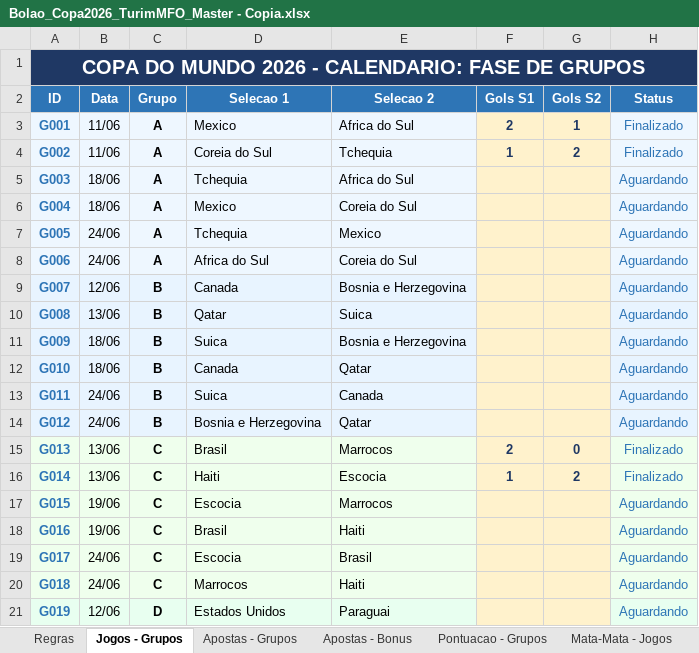
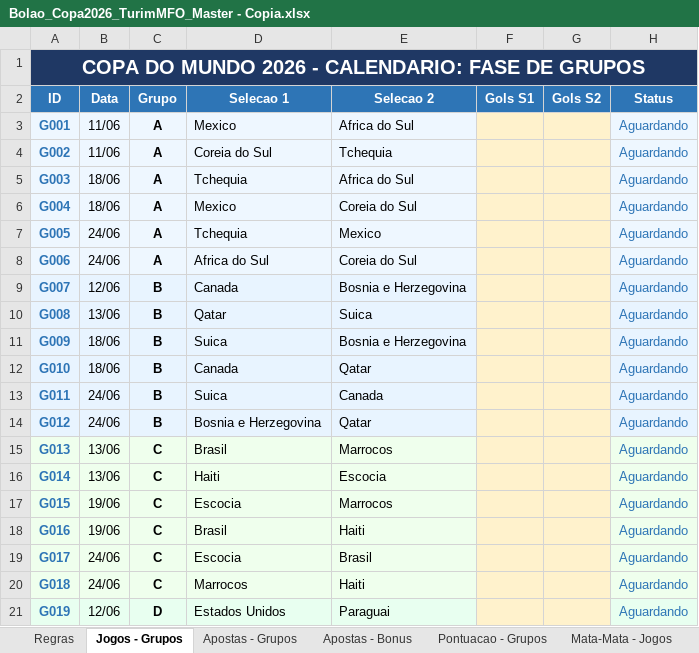
Before and after one commit to pbrandao26/bolao-copa-2026, an Excel workbook: gabarito/Bolao_Copa2026_TurimMFO_Master - Copia.xlsx, sheet Jogos - Grupos, drawn as a sheet; only a part is shown; values as stored, in another font and other column widths than the file's, no borders; the diff names each change by its address in the sheet, - before the commit and + after, or states it on an @@ line.

```diff
--- a/gabarito/Bolao_Copa2026_TurimMFO_Master - Copia.xlsx (sheet Jogos - Grupos)
+++ b/gabarito/Bolao_Copa2026_TurimMFO_Master - Copia.xlsx (sheet Jogos - Grupos)
-F3 (Gols S1): 2
+F3 (Gols S1): (empty)
-G3 (Gols S2): 1
+G3 (Gols S2): (empty)
-H3:H4 (Status): Finalizado
+H3:H4 (Status): Aguardando
-F4 (Gols S1): 1
+F4 (Gols S1): (empty)
-G4 (Gols S2): 2
+G4 (Gols S2): (empty)
-F15 (Gols S1): 2
+F15 (Gols S1): (empty)
-G15 (Gols S2): 0
+G15 (Gols S2): (empty)
-H15:H16 (Status): Finalizado
+H15:H16 (Status): Aguardando
-F16 (Gols S1): 1
+F16 (Gols S1): (empty)
-G16 (Gols S2): 2
+G16 (Gols S2): (empty)
```
Also changed, not shown: sheet Pontuacao - Grupos, sheet Mata-Mata - Jogos, sheet Dashboard.
